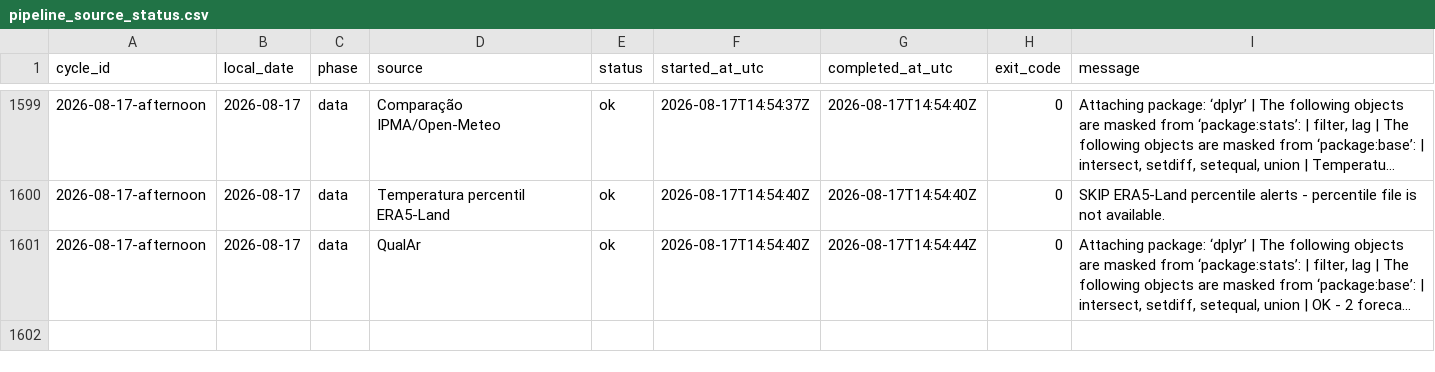
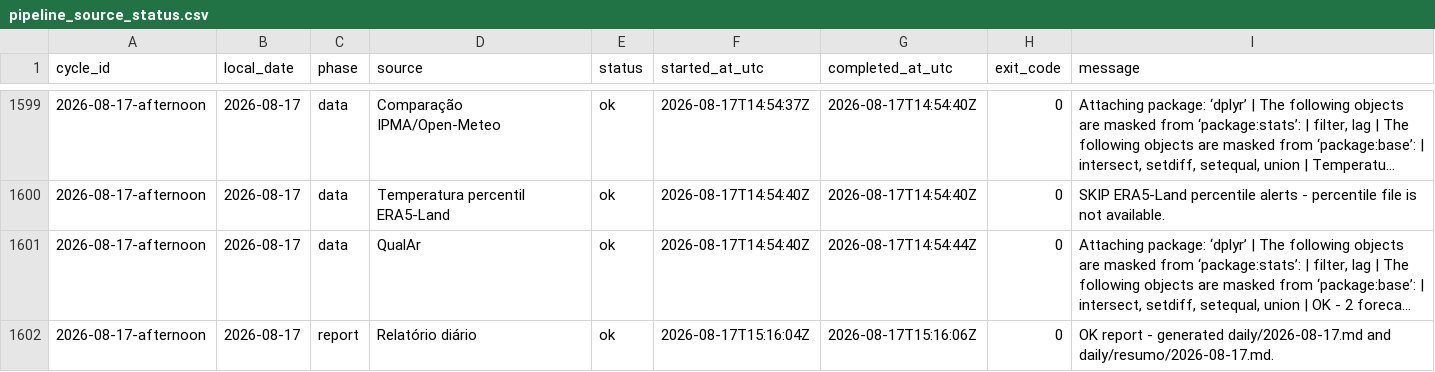
Before and after one commit to DBLQA90/qualar_matosinhos, a CSV file: data/pipeline_source_status.csv, drawn as a sheet; only a part is shown, gaps mark what is left out; long unchanged cells end in …; the diff names each change by its address in the sheet, - before the commit and + after, or states it on an @@ line.

```diff
--- a/data/pipeline_source_status.csv
+++ b/data/pipeline_source_status.csv
+row 1602: 2026-08-17-afternoon | 2026-08-17 | report | Relatório diário | ok | 2026-08-17T15:16:04Z | 2026-08-17T15:16:06Z | 0 | OK report - generated daily/2026-08-17.md and daily/resumo/2026-08-17.md.
```
Also changed, not shown: data/daily_report_signal_snapshots.csv, data/pipeline_source_status_latest.csv, 3 other files.
